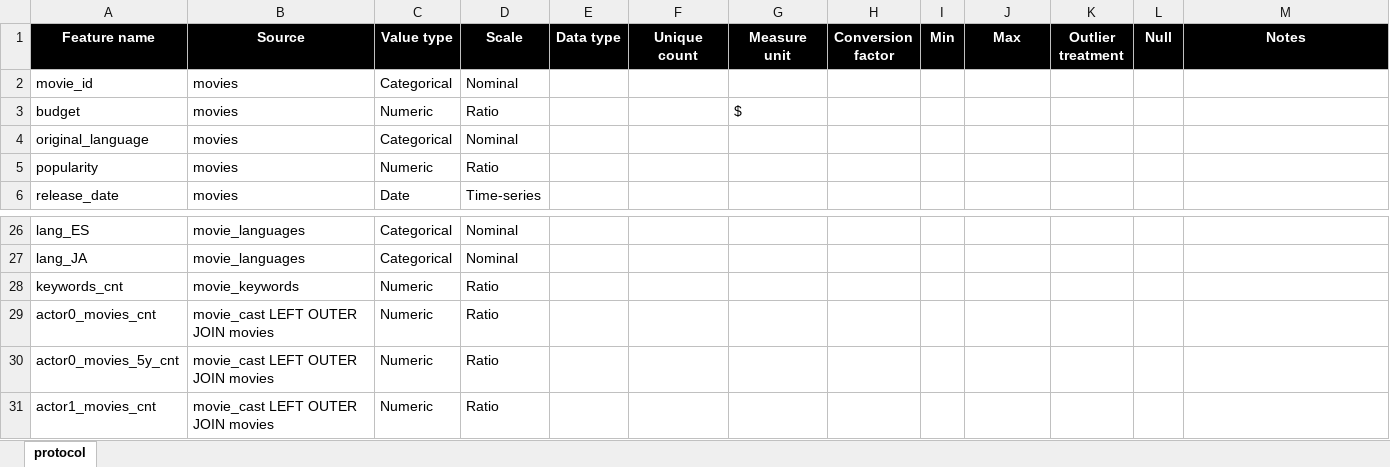
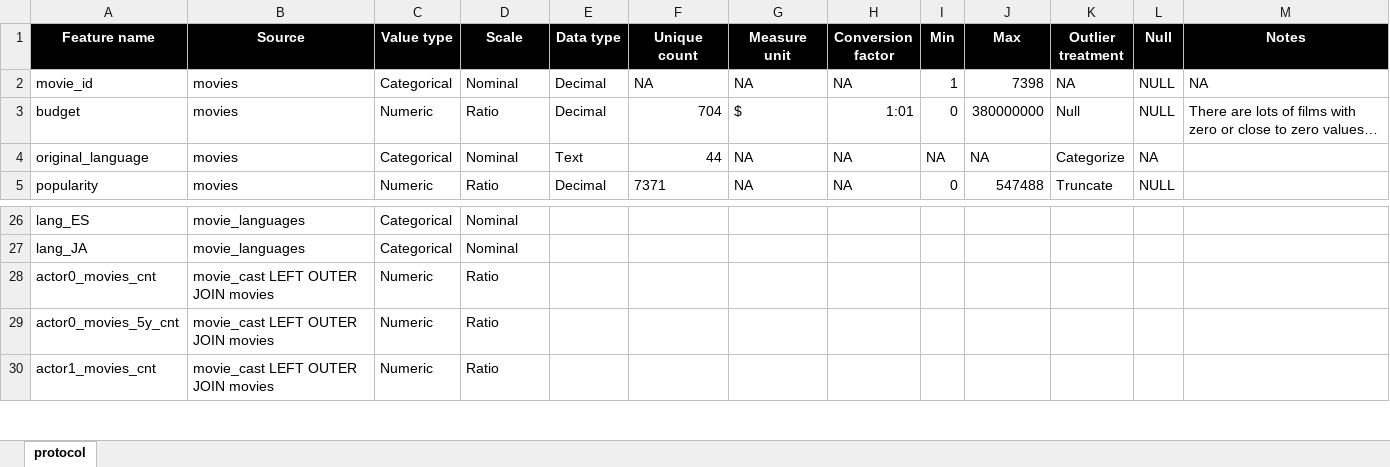
Before and after one commit to vladip1/DataScience, an Excel workbook: project/BoxOffice - Data Retrieval Protocol.xlsx, sheet protocol, drawn as a sheet; only a part is shown, gaps mark what is left out; values as stored, in another font and other column widths than the file's, no borders; removed rows and columns are numbered as before the commit, all else as after; the diff covers the shown part only; the diff names each change by its address in the sheet, - before the commit and + after, or states it on an @@ line.

```diff
--- a/project/BoxOffice - Data Retrieval Protocol.xlsx (sheet protocol)
+++ b/project/BoxOffice - Data Retrieval Protocol.xlsx (sheet protocol)
-E2:E3 (Data type): (empty)
+E2:E3 (Data type): Decimal
-F2 (Unique count): (empty)
+F2 (Unique count): NA
-G2 (Measure unit): (empty)
+G2 (Measure unit): NA
-H2 (Conversion factor): (empty)
+H2 (Conversion factor): NA
-I2 (Min): (empty)
+I2 (Min): 1
-J2 (Max): (empty)
+J2 (Max): 7398
-K2 (Outlier treatment): (empty)
+K2 (Outlier treatment): NA
-L2:L3 (Null): (empty)
+L2:L3 (Null): NULL
-M2 (Notes): (empty)
+M2 (Notes): NA
-F3 (Unique count): (empty)
+F3 (Unique count): 704
-H3 (Conversion factor): (empty)
+H3 (Conversion factor): 1:01
-I3 (Min): (empty)
+I3 (Min): 0
-J3 (Max): (empty)
+J3 (Max): 380000000
-K3 (Outlier treatment): (empty)
+K3 (Outlier treatment): Null
-M3 (Notes): (empty)
+M3 (Notes): There are lots of films with zero or close to zero values…
-E4 (Data type): (empty)
+E4 (Data type): Text
-F4 (Unique count): (empty)
+F4 (Unique count): 44
-G4:G5 (Measure unit): (empty)
+G4:G5 (Measure unit): NA
-H4:H5 (Conversion factor): (empty)
+H4:H5 (Conversion factor): NA
-I4 (Min): (empty)
+I4 (Min): NA
-J4 (Max): (empty)
+J4 (Max): NA
-K4 (Outlier treatment): (empty)
+K4 (Outlier treatment): Categorize
-L4 (Null): (empty)
+L4 (Null): NA
-E5 (Data type): (empty)
+E5 (Data type): Decimal
-F5 (Unique count): (empty)
+F5 (Unique count): 7371
-I5 (Min): (empty)
+I5 (Min): 0
-J5 (Max): (empty)
+J5 (Max): 547488
-K5 (Outlier treatment): (empty)
+K5 (Outlier treatment): Truncate
-L5 (Null): (empty)
+L5 (Null): NULL
-row 6: release_date | movies | Date | Time-series
-row 28: keywords_cnt | movie_keywords | Numeric | Ratio
```
Also changed, not shown: 2 added rows, 1 removed row and 83 edited cells elsewhere in this sheet, 5 other files.
